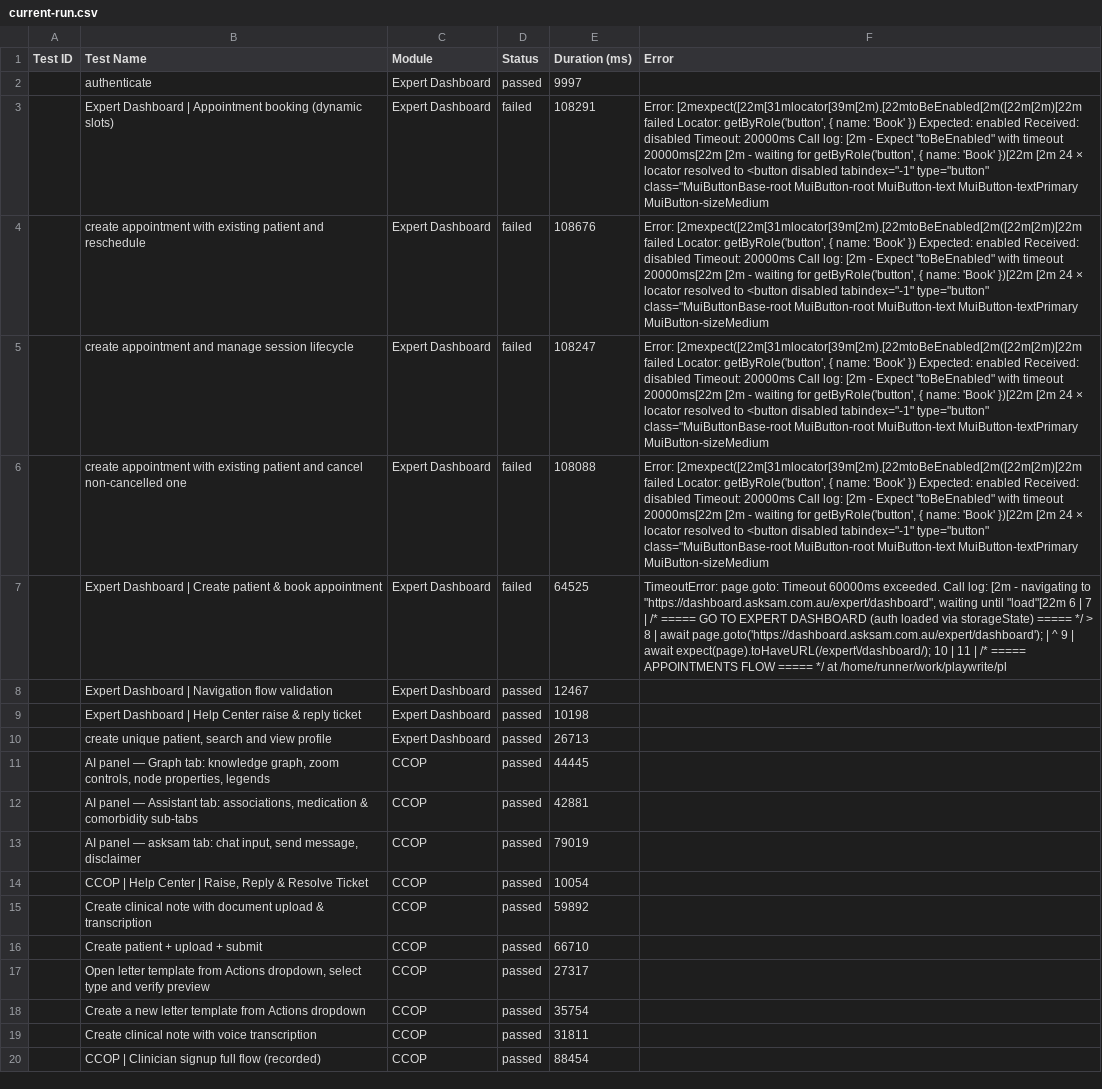
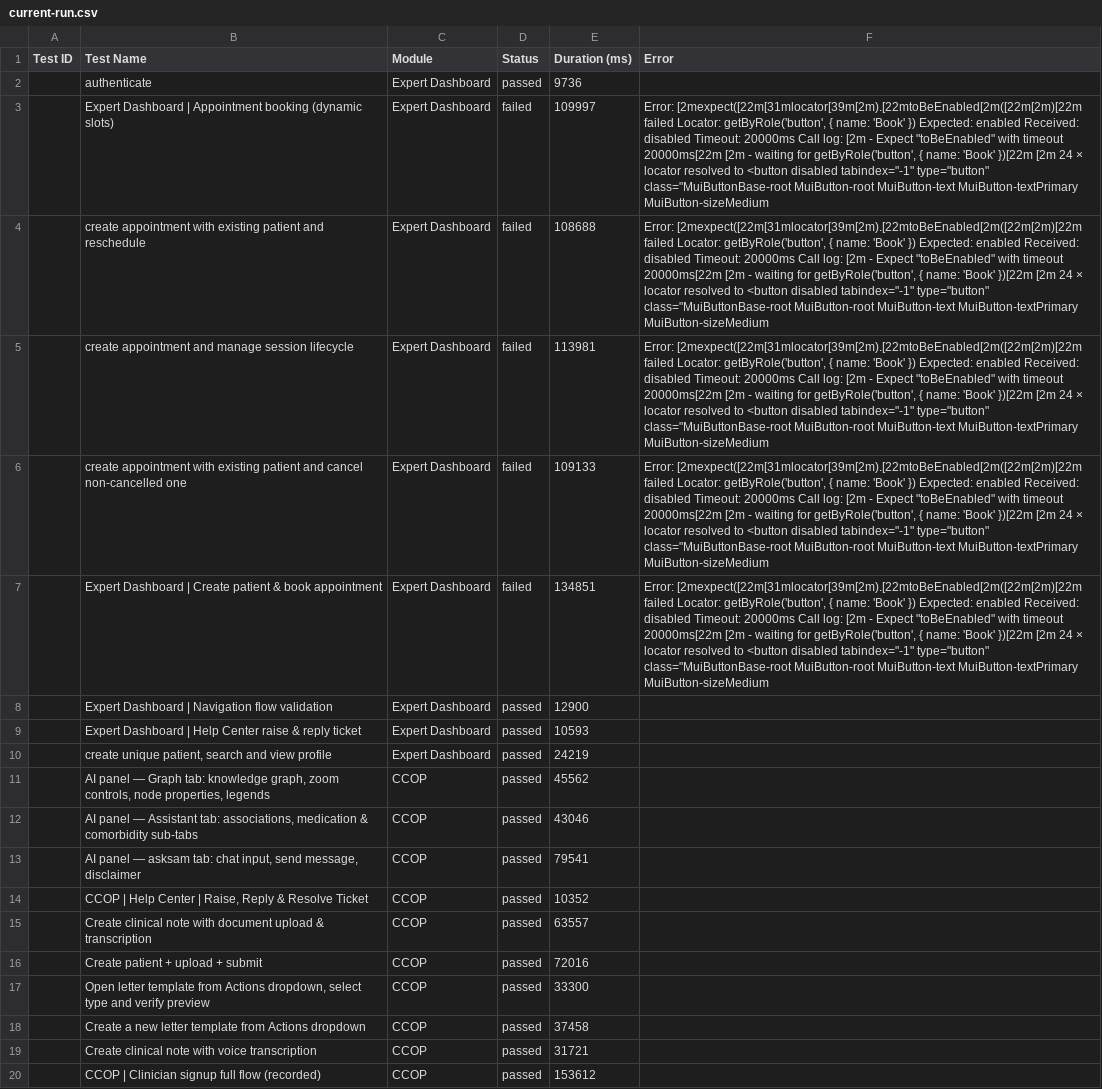
Before and after one commit to saira-uwc/asksam-playwright-reports, a CSV file: exports/current-run.csv, drawn as a sheet; the diff names each change by its address in the sheet, - before the commit and + after, or states it on an @@ line.

```diff
--- a/exports/current-run.csv
+++ b/exports/current-run.csv
-E2 (Duration (ms)): 9997
+E2 (Duration (ms)): 9736
-E3 (Duration (ms)): 108291
+E3 (Duration (ms)): 109997
-E4 (Duration (ms)): 108676
+E4 (Duration (ms)): 108688
-E5 (Duration (ms)): 108247
+E5 (Duration (ms)): 113981
-E6 (Duration (ms)): 108088
+E6 (Duration (ms)): 109133
-E7 (Duration (ms)): 64525
+E7 (Duration (ms)): 134851
-F7 (Error): TimeoutError: page.goto: Timeout 60000ms exceeded. Call log: [2m - navigating to "https://dashboard.asksam.com.au/expert/dashboard", waiting until "load"[22m 6 | 7 | /* ===== GO TO EXPERT DASHBOARD (auth loaded via storageState) ===== */ > 8 | await page.goto('https://dashboard.asksam.com.au/expert/dashboard'); | ^ 9 | await expect(page).toHaveURL(/expert\/dashboard/); 10 | 11 | /* ===== APPOINTMENTS FLOW ===== */ at /home/runner/work/playwrite/pl
+F7 (Error): Error: [2mexpect([22m[31mlocator[39m[2m).[22mtoBeEnabled[2m([22m[2m)[22m failed Locator: getByRole('button', { name: 'Book' }) Expected: enabled Received: disabled Timeout: 20000ms Call log: [2m - Expect "toBeEnabled" with timeout 20000ms[22m [2m - waiting for getByRole('button', { name: 'Book' })[22m [2m 24 × locator resolved to <button disabled tabindex="-1" type="button" class="MuiButtonBase-root MuiButton-root MuiButton-text MuiButton-textPrimary MuiButton-sizeMedium
-E8 (Duration (ms)): 12467
+E8 (Duration (ms)): 12900
-E9 (Duration (ms)): 10198
+E9 (Duration (ms)): 10593
-E10 (Duration (ms)): 26713
+E10 (Duration (ms)): 24219
-E11 (Duration (ms)): 44445
+E11 (Duration (ms)): 45562
-E12 (Duration (ms)): 42881
+E12 (Duration (ms)): 43046
-E13 (Duration (ms)): 79019
+E13 (Duration (ms)): 79541
-E14 (Duration (ms)): 10054
+E14 (Duration (ms)): 10352
-E15 (Duration (ms)): 59892
+E15 (Duration (ms)): 63557
-E16 (Duration (ms)): 66710
+E16 (Duration (ms)): 72016
-E17 (Duration (ms)): 27317
+E17 (Duration (ms)): 33300
-E18 (Duration (ms)): 35754
+E18 (Duration (ms)): 37458
-E19 (Duration (ms)): 31811
+E19 (Duration (ms)): 31721
-E20 (Duration (ms)): 88454
+E20 (Duration (ms)): 153612
```
Also changed, not shown: exports/all-runs-summary.csv, 22 other files.
